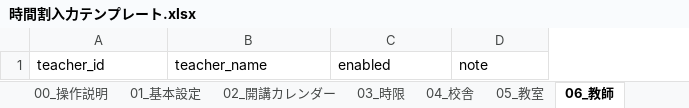
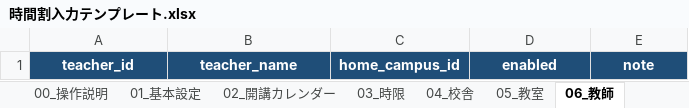
Before and after one commit to RoyPvl/school-timetable-solver, an Excel workbook: templates/時間割入力テンプレート.xlsx, sheet 06_教師, drawn as a sheet; values as stored, in another font and other column widths than the file's, no borders; addresses are those after the commit; the diff names each change by its address in the sheet, - before the commit and + after, or states it on an @@ line.

```diff
--- a/templates/時間割入力テンプレート.xlsx (sheet 06_教師)
+++ b/templates/時間割入力テンプレート.xlsx (sheet 06_教師)
+column C, row 1: home_campus_id
@@ A1:B1 fill: none → #1F4E78, bold: off → on, text colour: black → #FFFFFF, alignment: left → center @@
@@ D1:E1 fill: none → #1F4E78, bold: off → on, text colour: black → #FFFFFF, alignment: left → center @@
```
Also changed, not shown: sheet 10_教師休み, sheet 11_配置ルール, sheet 01_基本設定, other sheet tabs, projects/sample/input/時間割入力_サンプル.xlsx, 26 other files.
